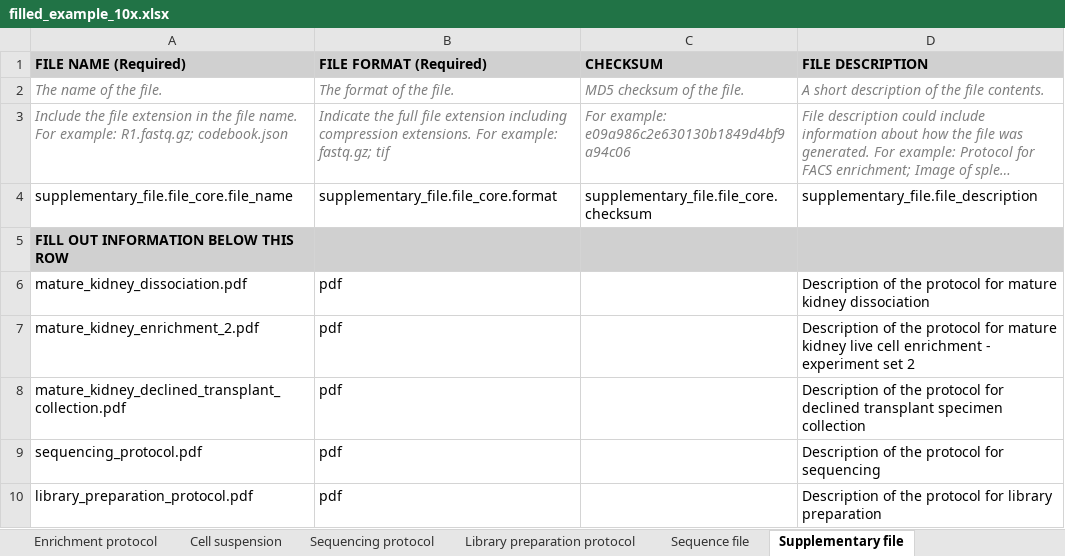
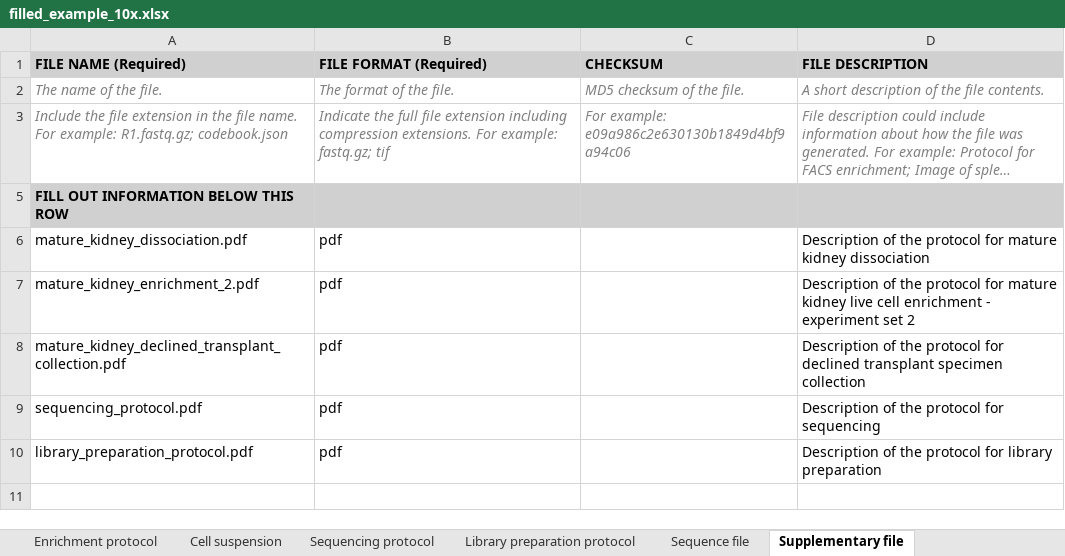
Before and after one commit to ebi-ait/hca-metadata-community, an Excel workbook: assets/ssheets/filled_example_10x.xlsx, sheet Supplementary file, drawn as a sheet; long unchanged cells end in …; values as stored, in another font and other column widths than the file's, no borders; the diff names each change by its address in the sheet, - before the commit and + after, or states it on an @@ line.

Commit message:
formatting hiding columns

```diff
--- a/assets/ssheets/filled_example_10x.xlsx (sheet Supplementary file)
+++ b/assets/ssheets/filled_example_10x.xlsx (sheet Supplementary file)
@@ row 4 hidden: supplementary_file.file_core.file_name | supplementary_file.file_core.format | supplementary_file.file_core.checksum | supplementary_file.file_description @@
```
Also changed, not shown: sheet Specimen from organism, sheet Cell suspension, sheet Donor organism, sheet Library preparation protocol, sheet Project, sheet Project - Contributors, hidden cells.
